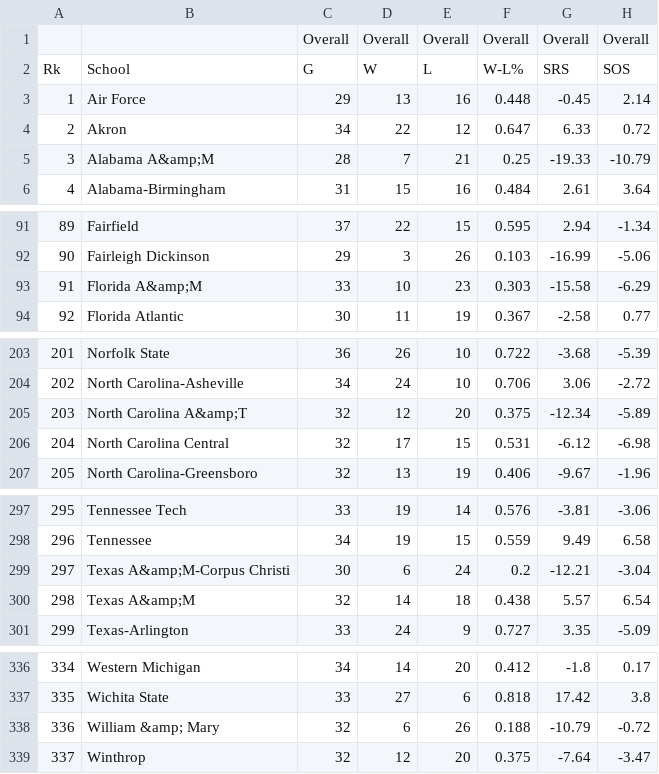
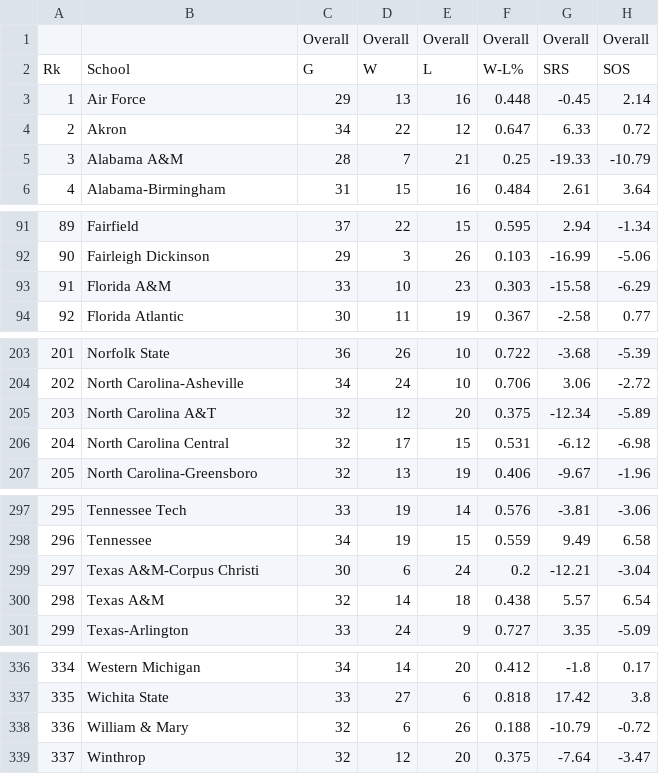
Before and after one commit to johnnyg12791/cs229_project, a CSV file: data/sports-reference/basic_stats.csv, drawn as a sheet; only a part is shown, gaps mark what is left out; the diff names each change by its address in the sheet, - before the commit and + after, or states it on an @@ line.

```diff
--- a/data/sports-reference/basic_stats.csv
+++ b/data/sports-reference/basic_stats.csv
-B5: Alabama A&amp;M
+B5: Alabama A&M
-B93: Florida A&amp;M
+B93: Florida A&M
-B205: North Carolina A&amp;T
+B205: North Carolina A&T
-B299: Texas A&amp;M-Corpus Christi
+B299: Texas A&M-Corpus Christi
-B300: Texas A&amp;M
+B300: Texas A&M
-B338: William &amp; Mary
+B338: William & Mary
```
Also changed, not shown: 2 other files.
